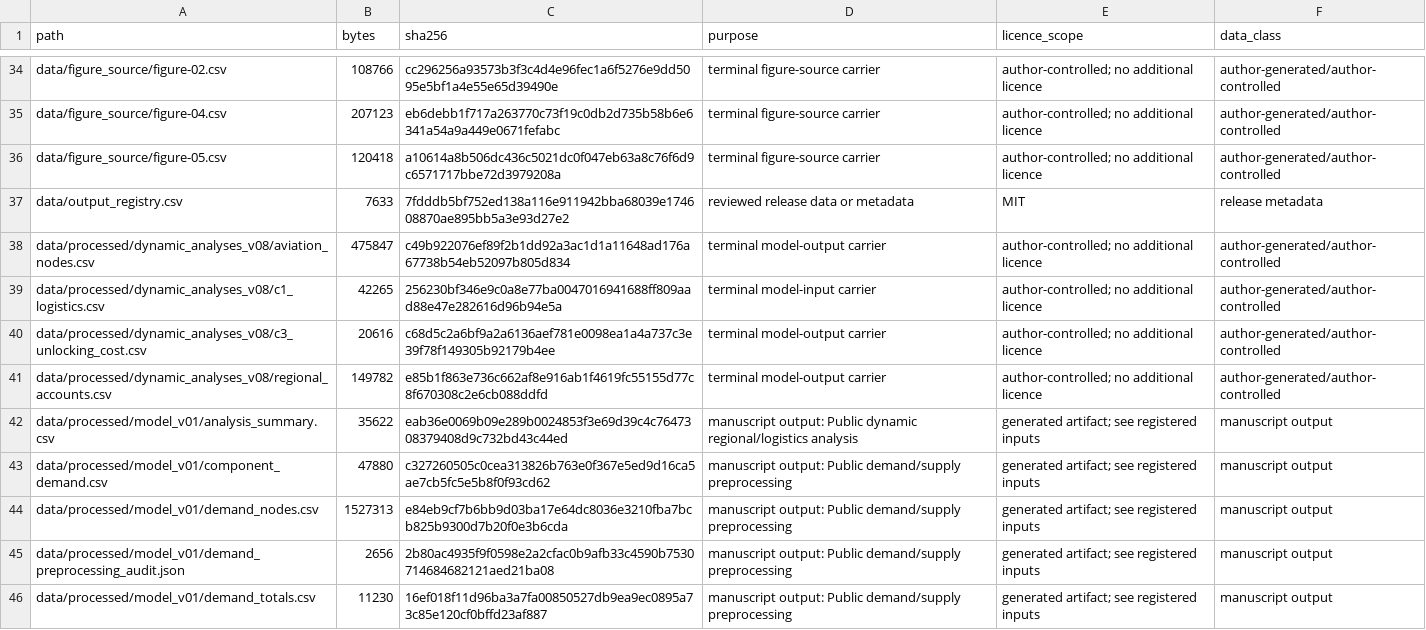
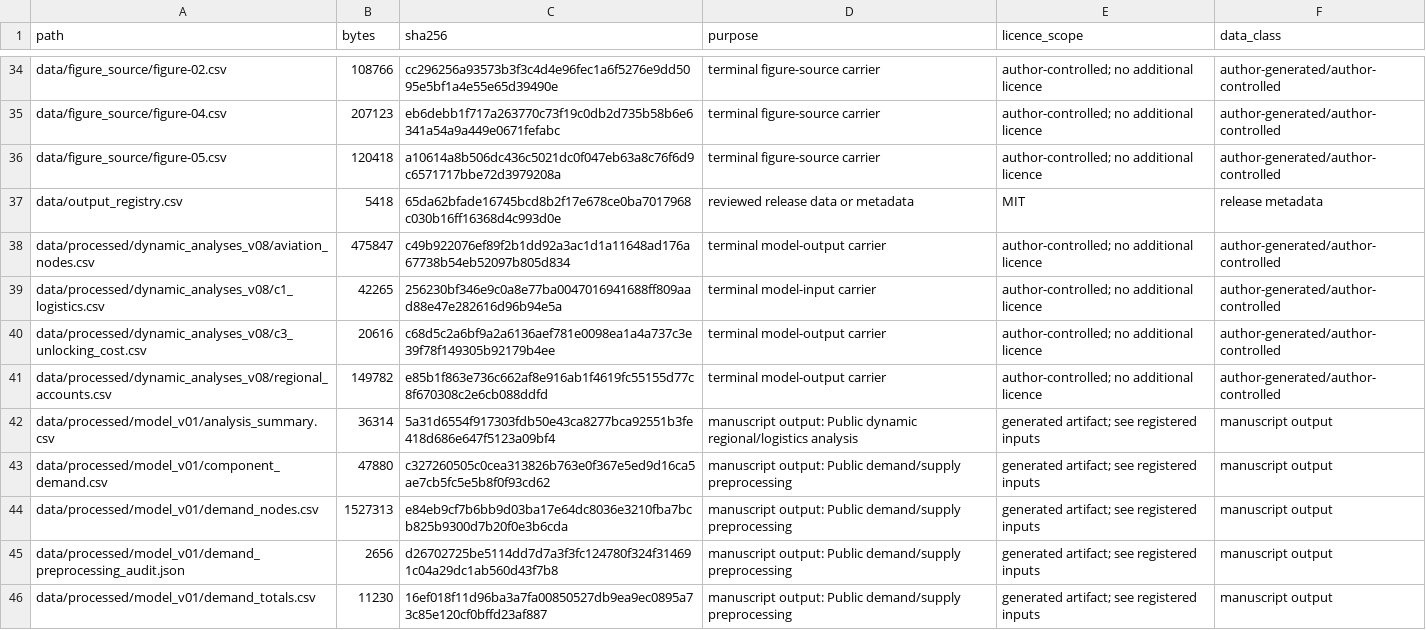
Before and after one commit to Chenzhongdaji/green-methanol-pipeline-reuse-public, a CSV file: FILE_MANIFEST.csv, drawn as a sheet; only a part is shown, gaps mark what is left out; the diff covers the shown part only.

```diff
--- a/FILE_MANIFEST.csv
+++ b/FILE_MANIFEST.csv
@@ -36,3 +36,3 @@ data/figure_source/figure-04.csv,207123,eb6debb1f717a263770c73f19c0db2d735b58b6e
 data/figure_source/figure-05.csv,120418,a10614a8b506dc436c5021dc0f047eb63a8c76f6d9c6571717bbe72d3979208a,terminal figure-source carrier,author-controlled; no additional licence,author-generated/author-controlled
-data/output_registry.csv,7633,7fdddb5bf752ed138a116e911942bba68039e174608870ae895bb5a3e93d27e2,reviewed release data or metadata,MIT,release metadata
+data/output_registry.csv,5418,65da62bfade16745bcd8b2f17e678ce0ba7017968c030b16ff16368d4c993d0e,reviewed release data or metadata,MIT,release metadata
 data/processed/dynamic_analyses_v08/aviation_nodes.csv,475847,c49b922076ef89f2b1dd92a3ac1d1a11648ad176a67738b54eb52097b805d834,terminal model-output carrier,author-controlled; no additional licence,author-generated/author-controlled
@@ -41,6 +41,6 @@ data/processed/dynamic_analyses_v08/c3_unlocking_cost.csv,20616,c68d5c2a6bf9a2a6
 data/processed/dynamic_analyses_v08/regional_accounts.csv,149782,e85b1f863e736c662af8e916ab1f4619fc55155d77c8f670308c2e6cb088ddfd,terminal model-output carrier,author-controlled; no additional licence,author-generated/author-controlled
-data/processed/model_v01/analysis_summary.csv,35622,eab36e0069b09e289b0024853f3e69d39c4c7647308379408d9c732bd43c44ed,manuscript output: Public dynamic regional/logistics analysis,generated artifact; see registered inputs,manuscript output
+data/processed/model_v01/analysis_summary.csv,36314,5a31d6554f917303fdb50e43ca8277bca92551b3fe418d686e647f5123a09bf4,manuscript output: Public dynamic regional/logistics analysis,generated artifact; see registered inputs,manuscript output
 data/processed/model_v01/component_demand.csv,47880,c327260505c0cea313826b763e0f367e5ed9d16ca5ae7cb5fc5e5b8f0f93cd62,manuscript output: Public demand/supply preprocessing,generated artifact; see registered inputs,manuscript output
 data/processed/model_v01/demand_nodes.csv,1527313,e84eb9cf7b6bb9d03ba17e64dc8036e3210fba7bcb825b9300d7b20f0e3b6cda,manuscript output: Public demand/supply preprocessing,generated artifact; see registered inputs,manuscript output
-data/processed/model_v01/demand_preprocessing_audit.json,2656,2b80ac4935f9f0598e2a2cfac0b9afb33c4590b7530714684682121aed21ba08,manuscript output: Public demand/supply preprocessing,generated artifact; see registered inputs,manuscript output
+data/processed/model_v01/demand_preprocessing_audit.json,2656,d26702725be5114dd7d7a3f3fc124780f324f314691c04a29dc1ab560d43f7b8,manuscript output: Public demand/supply preprocessing,generated artifact; see registered inputs,manuscript output
 data/processed/model_v01/demand_totals.csv,11230,16ef018f11d96ba3a7fa00850527db9ea9ec0895a73c85e120cf0bffd23af887,manuscript output: Public demand/supply preprocessing,generated artifact; see registered inputs,manuscript output
```
Also changed, not shown: 4 added rows and 69 edited cells elsewhere in this file, data/output_registry.csv, data/processed/model_v01/analysis_summary.csv, 40 other files.
